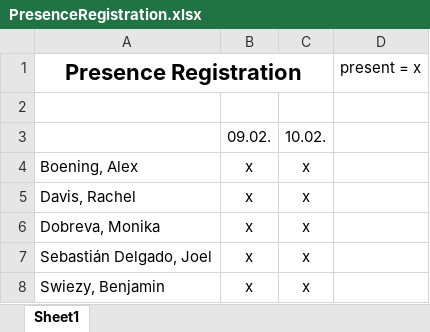
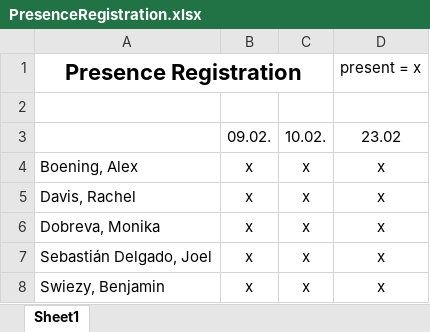
Before and after one commit to MonikaDobreva/PRJ22021, an Excel workbook: project-management/PresenceRegistration.xlsx, sheet Sheet1, drawn as a sheet; values as stored, in another font and other column widths than the file's, no borders; the diff names each change by its address in the sheet, - before the commit and + after, or states it on an @@ line.

Commit message:
Update PresenceRegistration.xlsx

```diff
--- a/project-management/PresenceRegistration.xlsx (sheet Sheet1)
+++ b/project-management/PresenceRegistration.xlsx (sheet Sheet1)
-D3: (empty)
+D3: 23.02
-D4:D8: (empty)
+D4:D8: x
```
